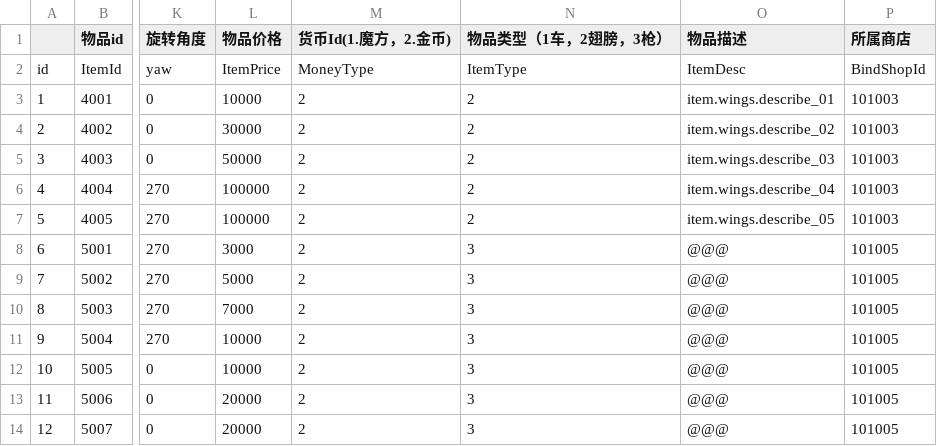
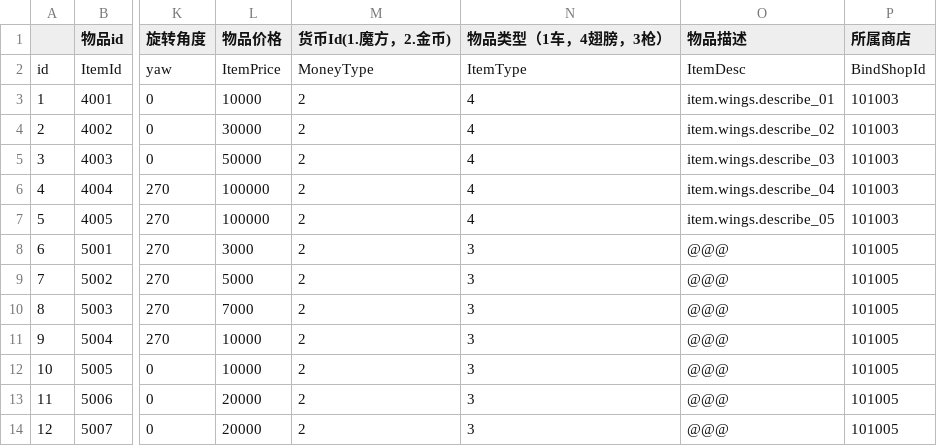
Before and after one commit to heliaoyuan10086/Game, a CSV file: BlockCity/shopHouseItems.csv, drawn as a sheet; only a part is shown, gaps mark what is left out; the diff names each change by its address in the sheet, - before the commit and + after, or states it on an @@ line.

Commit message:
将地图商店中翅膀的itemType改为4

```diff
--- a/BlockCity/shopHouseItems.csv
+++ b/BlockCity/shopHouseItems.csv
-N1: 物品类型（1车，2翅膀，3枪）
+N1: 物品类型（1车，4翅膀，3枪）
-N3:N7 (物品类型（1车，4翅膀，3枪）): 2
+N3:N7 (物品类型（1车，4翅膀，3枪）): 4
```
